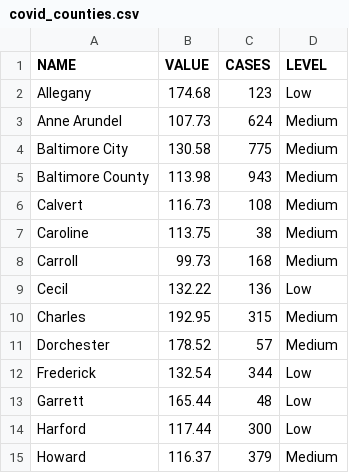
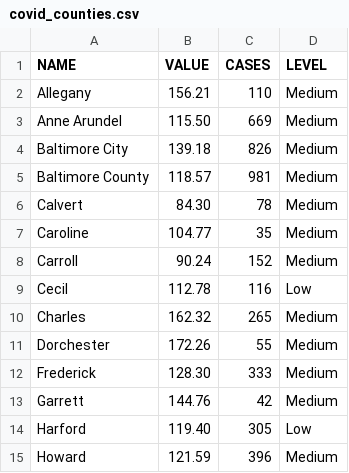
Before and after one commit to ngelbard/CNS, a CSV file: covid_counties.csv, drawn as a sheet; only a part is shown; the diff covers the shown part only.

```diff
--- a/covid_counties.csv
+++ b/covid_counties.csv
@@ -1,15 +1,15 @@
 NAME,VALUE,CASES,LEVEL
-Allegany,174.68,123,Low
-Anne Arundel,107.73,624,Medium
-Baltimore City,130.58,775,Medium
-Baltimore County,113.98,943,Medium
-Calvert,116.73,108,Medium
-Caroline,113.75,38,Medium
-Carroll,99.73,168,Medium
-Cecil,132.22,136,Low
-Charles,192.95,315,Medium
-Dorchester,178.52,57,Medium
-Frederick,132.54,344,Low
-Garrett,165.44,48,Low
-Harford,117.44,300,Low
-Howard,116.37,379,Medium
+Allegany,156.21,110,Medium
+Anne Arundel,115.50,669,Medium
+Baltimore City,139.18,826,Medium
+Baltimore County,118.57,981,Medium
+Calvert,84.30,78,Medium
+Caroline,104.77,35,Medium
+Carroll,90.24,152,Medium
+Cecil,112.78,116,Low
+Charles,162.32,265,Medium
+Dorchester,172.26,55,Medium
+Frederick,128.30,333,Medium
+Garrett,144.76,42,Medium
+Harford,119.40,305,Low
+Howard,121.59,396,Medium
```
Also changed, not shown: 22 edited cells elsewhere in this file.
